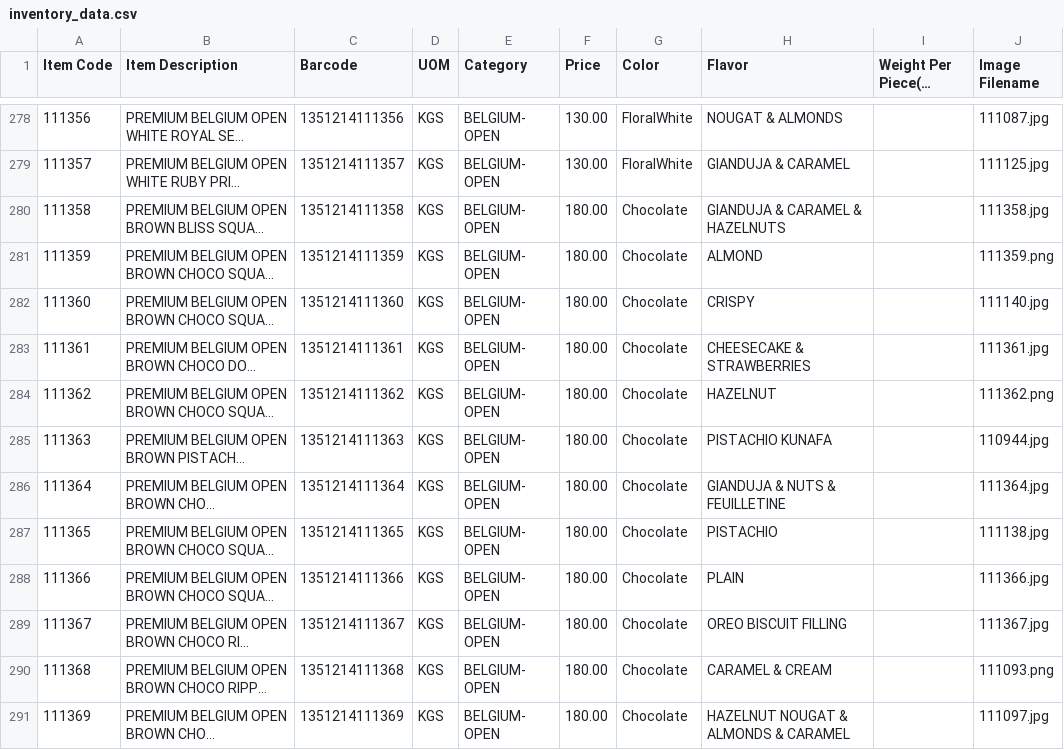
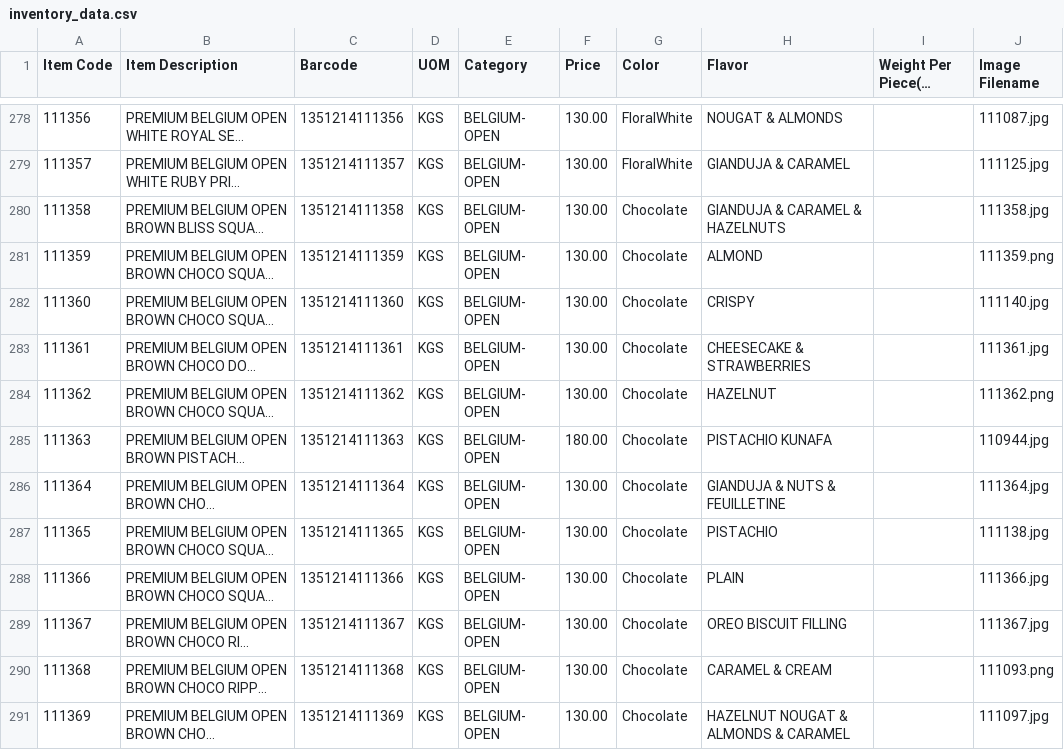
Before and after one commit to inventory-choco/inventory-catalogue-website, a CSV file: inventory_data.csv, drawn as a sheet; only a part is shown, gaps mark what is left out; long unchanged cells end in …; the diff covers the shown part only; the diff names each change by its address in the sheet, - before the commit and + after, or states it on an @@ line.

Commit message:
PRICE UPDATE

```diff
--- a/inventory_data.csv
+++ b/inventory_data.csv
-F280:F284 (Price): 180.00
+F280:F284 (Price): 130.00
-F286:F291 (Price): 180.00
+F286:F291 (Price): 130.00
```
Also changed, not shown: 172 edited cells elsewhere in this file.
